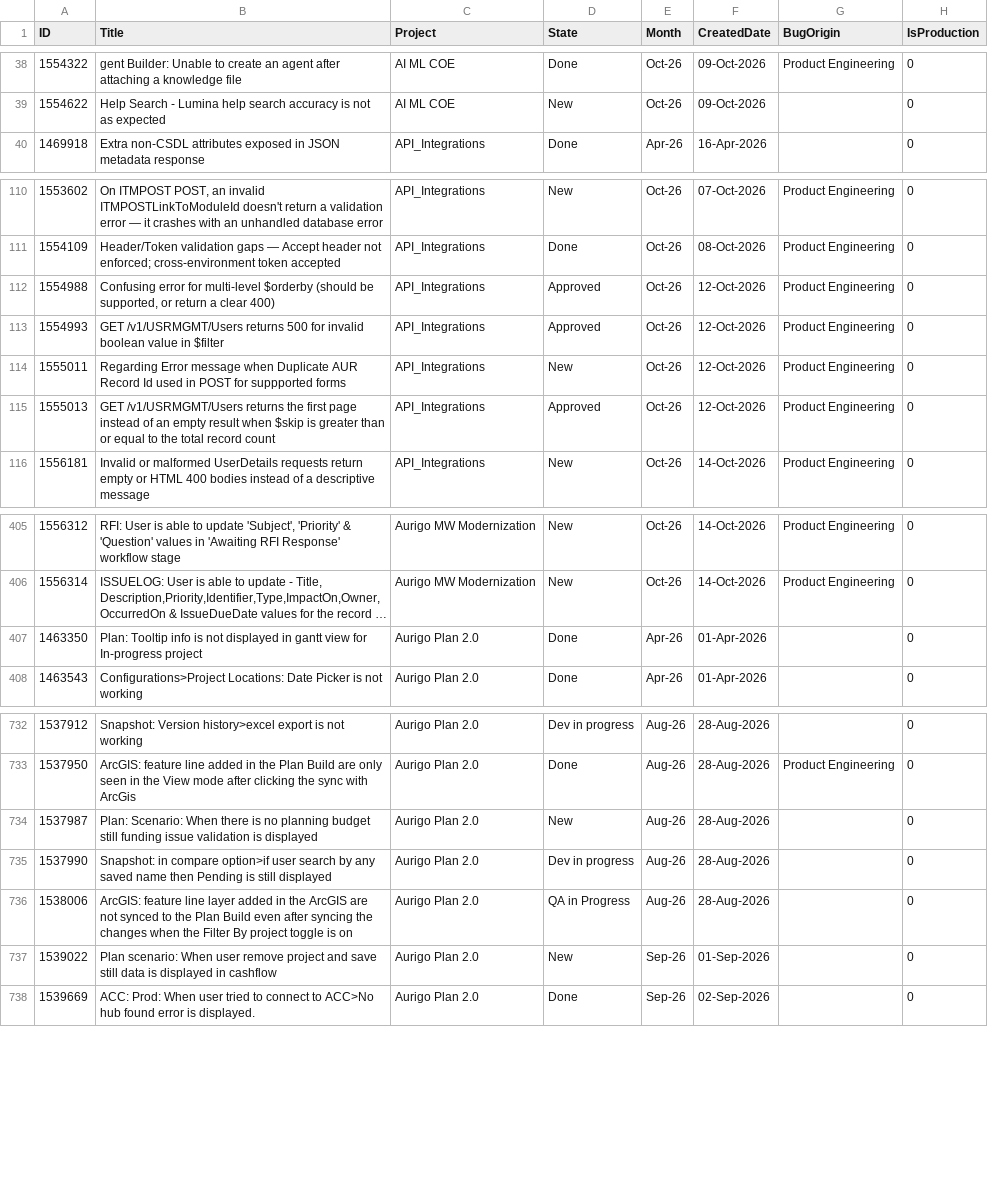
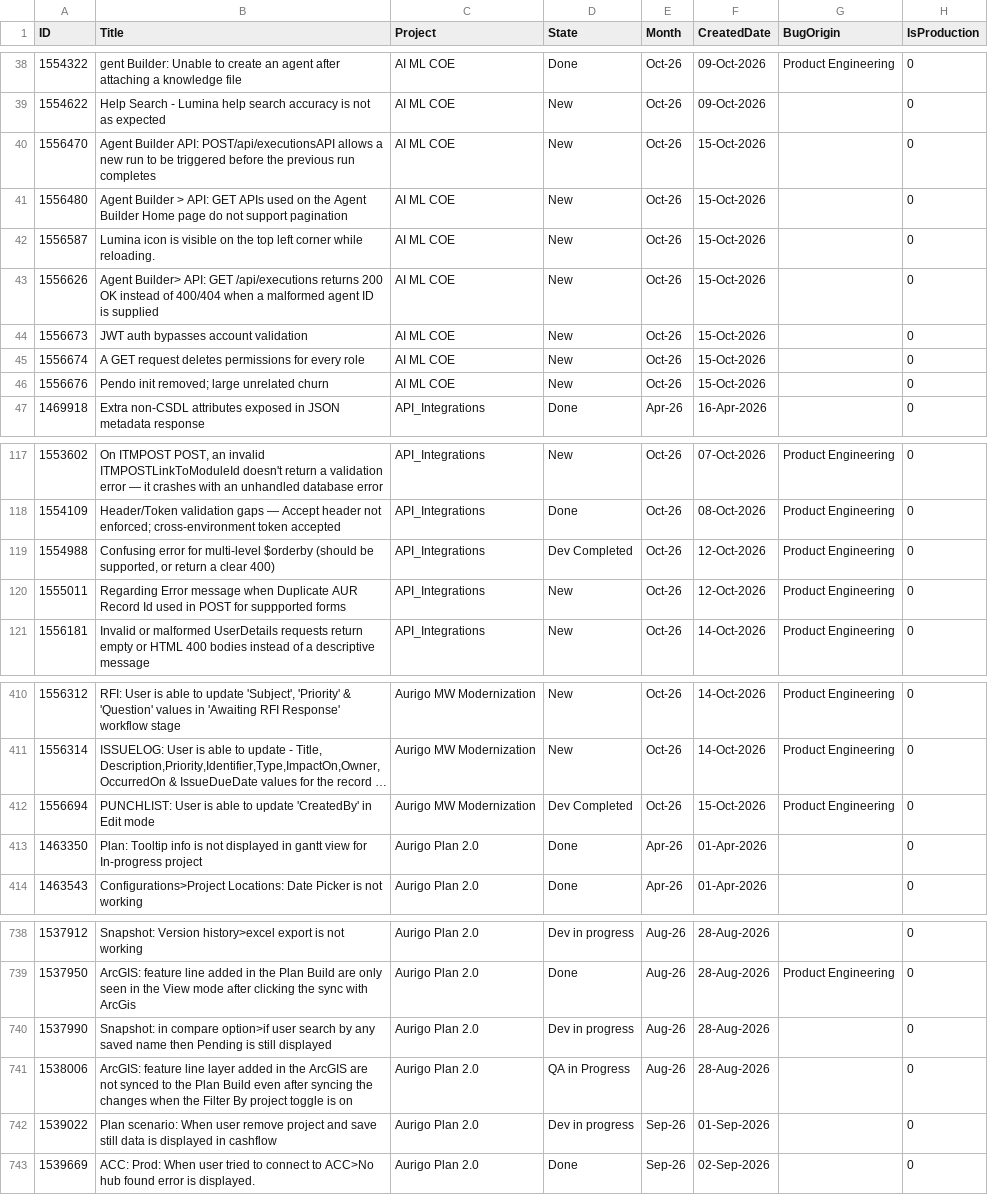
Before and after one commit to manishwali/Experiment, a CSV file: KPI_Bugs.csv, drawn as a sheet; only a part is shown, gaps mark what is left out; long unchanged cells end in …; removed rows and columns are numbered as before the commit, all else as after; the diff covers the shown part only; the diff names each change by its address in the sheet, - before the commit and + after, or states it on an @@ line.

```diff
--- a/KPI_Bugs.csv
+++ b/KPI_Bugs.csv
+row 40: 1556470 | Agent Builder API: POST/api/executionsAPI allows a new run to be triggered before the previous run completes | AI ML COE | New | Oct-26 | 15-Oct-2026 |  | 0
+row 41: 1556480 | Agent Builder > API: GET APIs used on the Agent Builder Home page do not support pagination | AI ML COE | New | Oct-26 | 15-Oct-2026 |  | 0
+row 42: 1556587 | Lumina icon is visible on the top left corner while reloading. | AI ML COE | New | Oct-26 | 15-Oct-2026 |  | 0
+row 43: 1556626 | Agent Builder> API: GET /api/executions returns 200 OK instead of 400/404 when a malformed agent ID is supplied | AI ML COE | New | Oct-26 | 15-Oct-2026 |  | 0
+row 44: 1556673 | JWT auth bypasses account validation | AI ML COE | New | Oct-26 | 15-Oct-2026 |  | 0
+row 45: 1556674 | A GET request deletes permissions for every role | AI ML COE | New | Oct-26 | 15-Oct-2026 |  | 0
+row 46: 1556676 | Pendo init removed; large unrelated churn | AI ML COE | New | Oct-26 | 15-Oct-2026 |  | 0
-D119 (State): Approved
+D119 (State): Dev Completed
-row 113: 1554993 | GET /v1/USRMGMT/Users returns 500 for invalid boolean value in $filter | API_Integrations | Approved | Oct-26 | 12-Oct-2026 | Product Engineering | 0
-row 115: 1555013 | GET /v1/USRMGMT/Users returns the first page instead of an empty result when $skip is greater than or equal to the total record count | API_Integrations | Approved | Oct-26 | 12-Oct-2026 | Product Engineering | 0
+row 412: 1556694 | PUNCHLIST: User is able to update 'CreatedBy' in Edit mode | Aurigo MW Modernization | Dev Completed | Oct-26 | 15-Oct-2026 | Product Engineering | 0
-row 734: 1537987 | Plan: Scenario: When there is no planning budget still funding issue validation is displayed | Aurigo Plan 2.0 | New | Aug-26 | 28-Aug-2026 |  | 0
-D742 (State): New
+D742 (State): Dev in progress
```
Also changed, not shown: 1 removed row and 11 edited cells elsewhere in this file.
